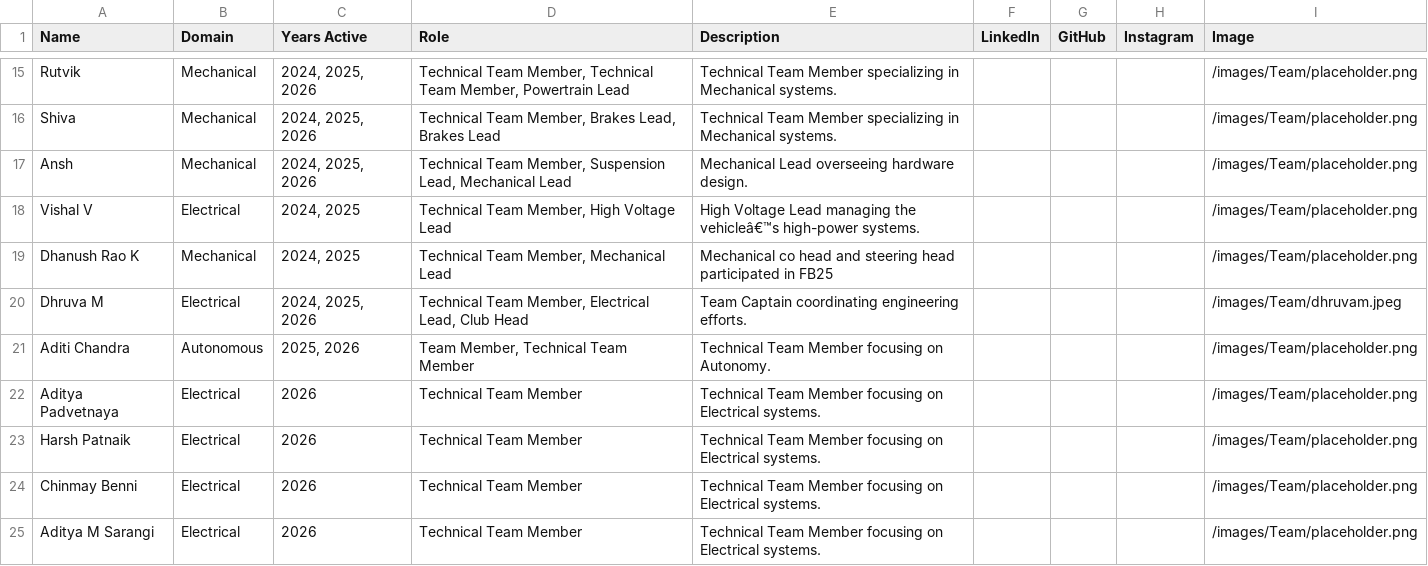
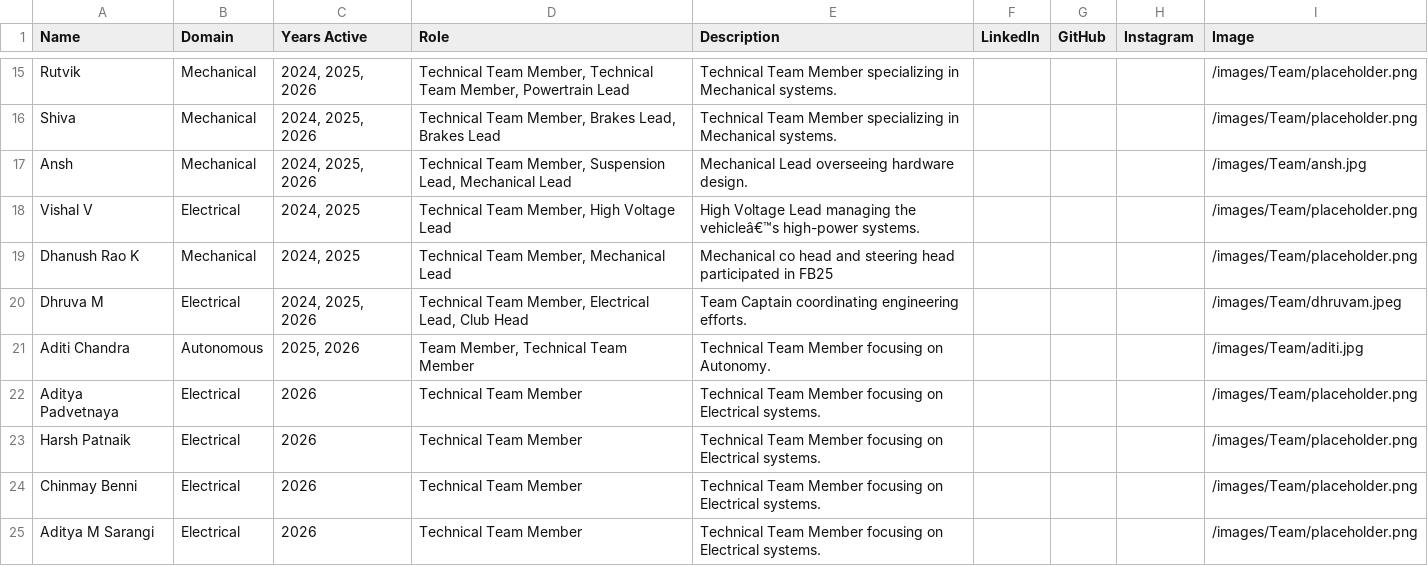
Before and after one commit to Vega-Racing-Electric/Website, a CSV file: vre_team.csv, drawn as a sheet; only a part is shown, gaps mark what is left out.

Commit message:
Changes non visible colors, Added Faculty advisor, Added 2 images of team members

```diff
--- a/vre_team.csv
+++ b/vre_team.csv
@@ -16,3 +16,3 @@ Rutvik,Mechanical,"2024, 2025, 2026","Technical Team Member, Technical Team Memb
 Shiva,Mechanical,"2024, 2025, 2026","Technical Team Member, Brakes Lead, Brakes Lead",Technical Team Member specializing in Mechanical systems.,,,,/images/Team/placeholder.png
-Ansh,Mechanical,"2024, 2025, 2026","Technical Team Member, Suspension Lead, Mechanical Lead",Mechanical Lead overseeing hardware design.,,,,/images/Team/placeholder.png
+Ansh,Mechanical,"2024, 2025, 2026","Technical Team Member, Suspension Lead, Mechanical Lead",Mechanical Lead overseeing hardware design.,,,,/images/Team/ansh.jpg
 Vishal V,Electrical,"2024, 2025","Technical Team Member, High Voltage Lead",High Voltage Lead managing the vehicleâ€™s high-power systems.,,,,/images/Team/placeholder.png
@@ -20,3 +20,3 @@ Dhanush Rao K,Mechanical,"2024, 2025","Technical Team Member, Mechanical Lead",M
 Dhruva M,Electrical,"2024, 2025, 2026","Technical Team Member, Electrical Lead, Club Head",Team Captain coordinating engineering efforts.,,,,/images/Team/dhruvam.jpeg
-Aditi Chandra,Autonomous,"2025, 2026","Team Member, Technical Team Member",Technical Team Member focusing on Autonomy.,,,,/images/Team/placeholder.png
+Aditi Chandra,Autonomous,"2025, 2026","Team Member, Technical Team Member",Technical Team Member focusing on Autonomy.,,,,/images/Team/aditi.jpg
 Aditya Padvetnaya,Electrical,2026,Technical Team Member,Technical Team Member focusing on Electrical systems.,,,,/images/Team/placeholder.png
```
Also changed, not shown: 11 other files.
